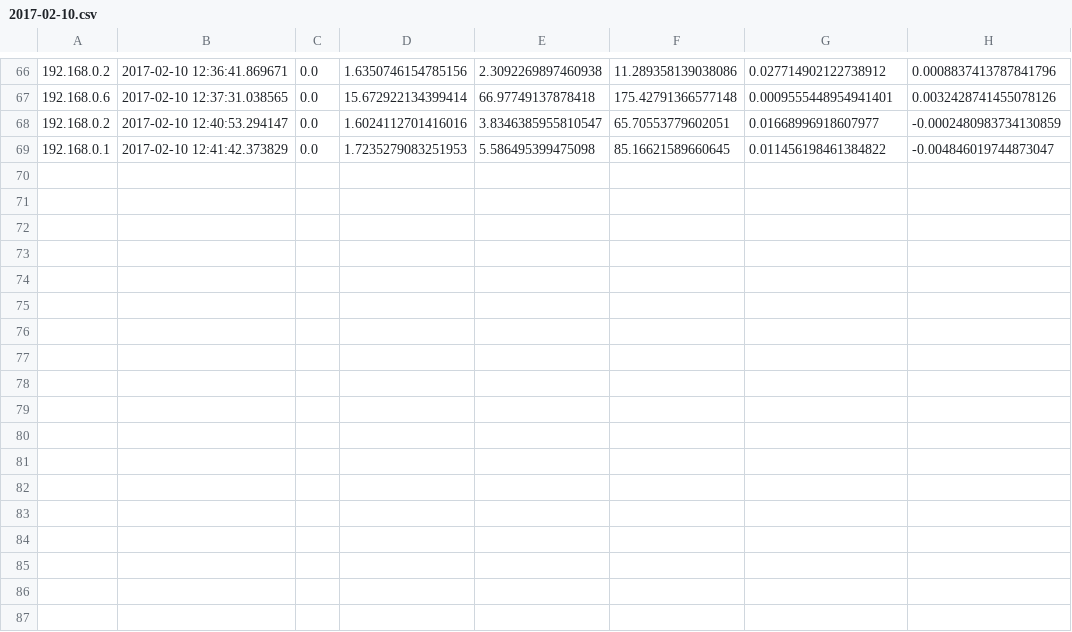
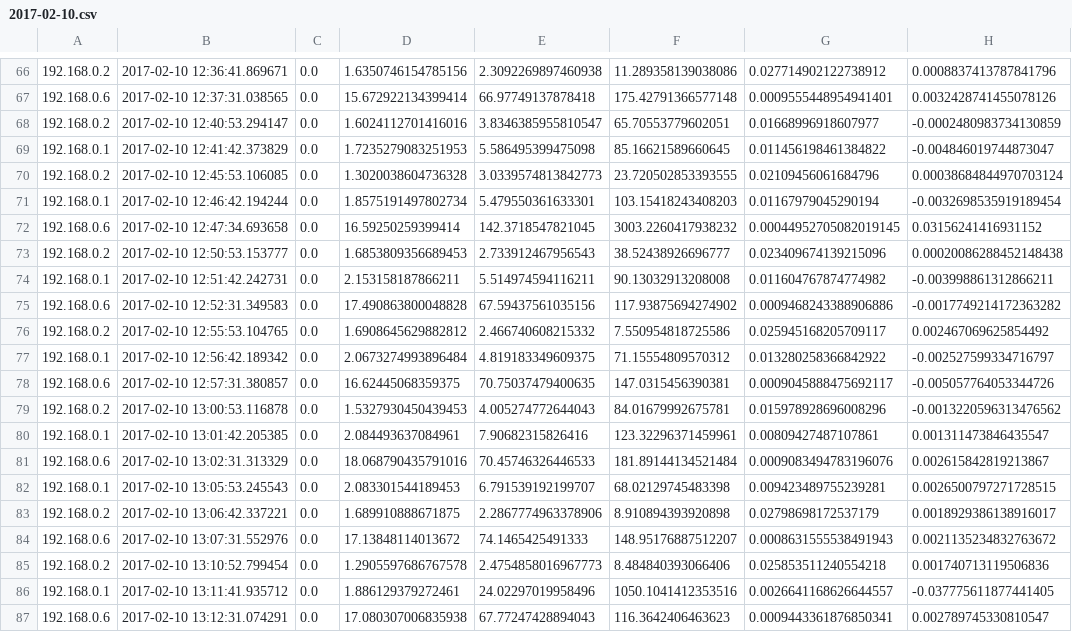
Before and after one commit to tomcusack1/local-QoS, a CSV file: data/2017-02-10.csv, drawn as a sheet; only a part is shown, gaps mark what is left out.

```diff
--- a/data/2017-02-10.csv
+++ b/data/2017-02-10.csv
@@ -69 +69,19 @@
 192.168.0.1,2017-02-10 12:41:42.373829,0.0,1.7235279083251953,5.586495399475098,85.16621589660645,0.011456198461384822,-0.004846019744873047
+192.168.0.2,2017-02-10 12:45:53.106085,0.0,1.3020038604736328,3.0339574813842773,23.720502853393555,0.02109456061684796,0.00038684844970703124
+192.168.0.1,2017-02-10 12:46:42.194244,0.0,1.8575191497802734,5.479550361633301,103.15418243408203,0.01167979045290194,-0.0032698535919189454
+192.168.0.6,2017-02-10 12:47:34.693658,0.0,16.59250259399414,142.3718547821045,3003.2260417938232,0.00044952705082019145,0.03156241416931152
+192.168.0.2,2017-02-10 12:50:53.153777,0.0,1.6853809356689453,2.733912467956543,38.52438926696777,0.023409674139215096,0.00020086288452148438
+192.168.0.1,2017-02-10 12:51:42.242731,0.0,2.153158187866211,5.514974594116211,90.13032913208008,0.011604767874774982,-0.003998861312866211
+192.168.0.6,2017-02-10 12:52:31.349583,0.0,17.490863800048828,67.59437561035156,117.93875694274902,0.0009468243388906886,-0.0017749214172363282
+192.168.0.2,2017-02-10 12:55:53.104765,0.0,1.6908645629882812,2.466740608215332,7.550954818725586,0.025945168205709117,0.002467069625854492
+192.168.0.1,2017-02-10 12:56:42.189342,0.0,2.0673274993896484,4.819183349609375,71.15554809570312,0.013280258366842922,-0.002527599334716797
+192.168.0.6,2017-02-10 12:57:31.380857,0.0,16.62445068359375,70.75037479400635,147.0315456390381,0.0009045888475692117,-0.005057764053344726
+192.168.0.2,2017-02-10 13:00:53.116878,0.0,1.5327930450439453,4.005274772644043,84.01679992675781,0.015978928696008296,-0.0013220596313476562
+192.168.0.1,2017-02-10 13:01:42.205385,0.0,2.084493637084961,7.90682315826416,123.32296371459961,0.00809427487107861,0.001311473846435547
+192.168.0.6,2017-02-10 13:02:31.313329,0.0,18.068790435791016,70.45746326446533,181.89144134521484,0.0009083494783196076,0.002615842819213867
+192.168.0.1,2017-02-10 13:05:53.245543,0.0,2.083301544189453,6.791539192199707,68.02129745483398,0.009423489755239281,0.0026500797271728515
+192.168.0.2,2017-02-10 13:06:42.337221,0.0,1.689910888671875,2.2867774963378906,8.910894393920898,0.02798698172537179,0.0018929386138916017
+192.168.0.6,2017-02-10 13:07:31.552976,0.0,17.13848114013672,74.1465425491333,148.95176887512207,0.0008631555538491943,0.0021135234832763672
+192.168.0.2,2017-02-10 13:10:52.799454,0.0,1.2905597686767578,2.4754858016967773,8.484840393066406,0.025853511240554218,0.001740713119506836
+192.168.0.1,2017-02-10 13:11:41.935712,0.0,1.886129379272461,24.02297019958496,1050.1041412353516,0.0026641168626644557,-0.037775611877441405
+192.168.0.6,2017-02-10 13:12:31.074291,0.0,17.080307006835938,67.77247428894043,116.3642406463623,0.0009443361876850341,0.002789745330810547
```
Also changed, not shown: 1 other file.
